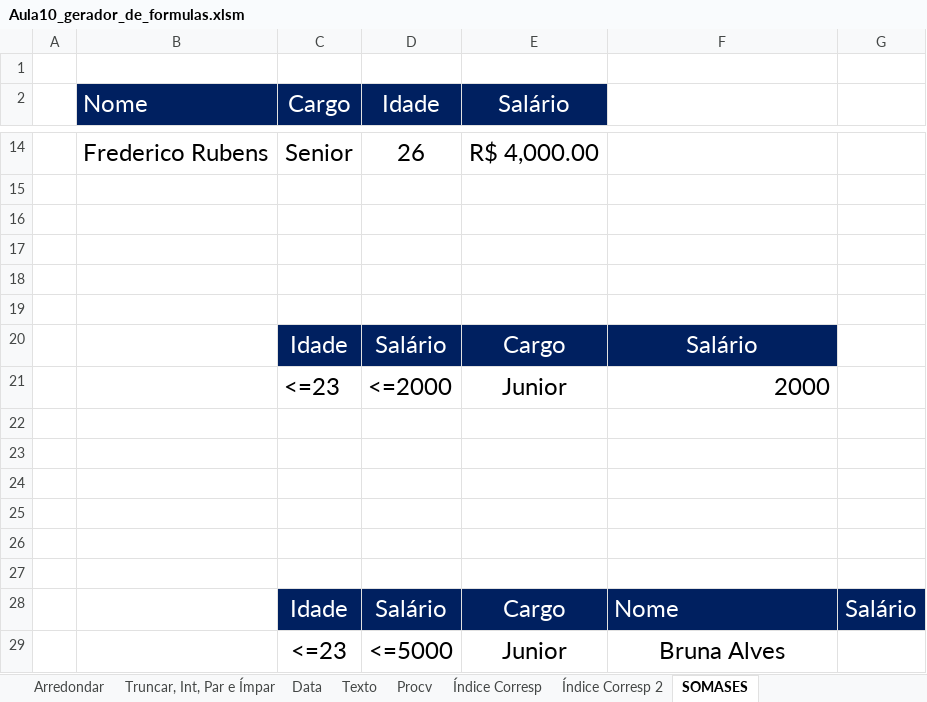
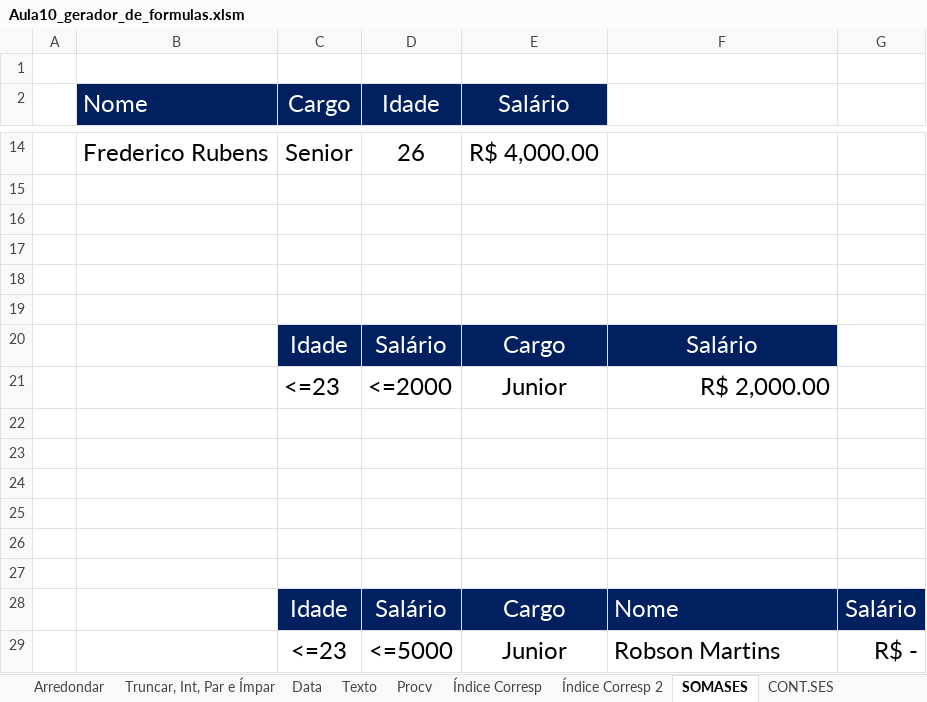
Before and after one commit to Rodr1goCN/EXCEL-POWER-BI, an Excel workbook: Excel/Userform/Aula10_gerador_de_formulas.xlsm, sheet SOMASES, drawn as a sheet; only a part is shown, gaps mark what is left out; values as stored, in another font and other column widths than the file's, no borders; the diff names each change by its address in the sheet, - before the commit and + after, or states it on an @@ line.

```diff
--- a/Excel/Userform/Aula10_gerador_de_formulas.xlsm (sheet SOMASES)
+++ b/Excel/Userform/Aula10_gerador_de_formulas.xlsm (sheet SOMASES)
+sheet tab: CONT.SES
-F21: 2000
+F21: R$ 2,000.00
-F29: Bruna Alves
+F29: Robson Martins
-F29 alignment: center
+F29 alignment: left
-G29: (empty)
+G29: R$ -
```
